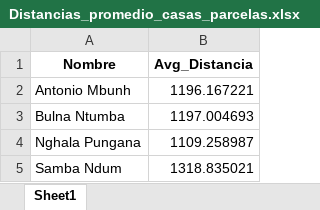
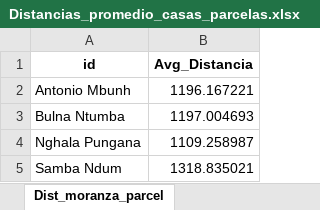
Before and after one commit to Emmanuel461/Social_Model_Enchugal, an Excel workbook: DataIntermediate/Distancias_promedio_casas_parcelas.xlsx, sheet Dist_moranza_parcel, drawn as a sheet; only a part is shown; values as stored, in another font and other column widths than the file's, no borders; the diff names each change by its address in the sheet, - before the commit and + after, or states it on an @@ line.

```diff
--- a/DataIntermediate/Distancias_promedio_casas_parcelas.xlsx (sheet Dist_moranza_parcel)
+++ b/DataIntermediate/Distancias_promedio_casas_parcelas.xlsx (sheet Dist_moranza_parcel)
-sheet tab: Sheet1
+sheet tab: Dist_moranza_parcel
-A1: Nombre
+A1: id
```
Also changed, not shown: DataIn/Centroides.xlsx, DataIn/VarExpl/20_RevVar.Expl_RedConflitGeralTot.xlsx, 9 other files.
